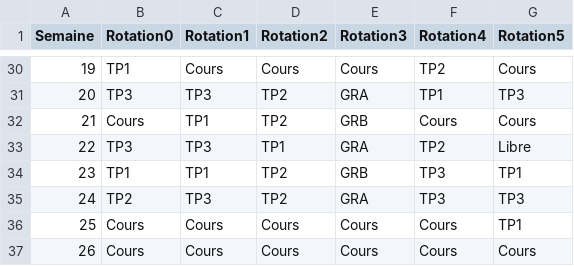
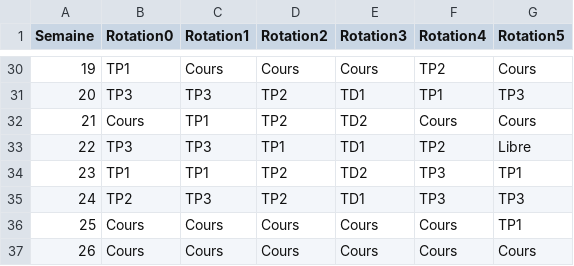
Before and after one commit to Valdr687/Colloscope, a CSV file: Data/Rotation.csv, drawn as a sheet; only a part is shown, gaps mark what is left out; the diff covers the shown part only; the diff names each change by its address in the sheet, - before the commit and + after, or states it on an @@ line.

```diff
--- a/Data/Rotation.csv
+++ b/Data/Rotation.csv
-E31 (Rotation3): GRA
+E31 (Rotation3): TD1
-E32 (Rotation3): GRB
+E32 (Rotation3): TD2
-E33 (Rotation3): GRA
+E33 (Rotation3): TD1
-E34 (Rotation3): GRB
+E34 (Rotation3): TD2
-E35 (Rotation3): GRA
+E35 (Rotation3): TD1
```
Also changed, not shown: 26 edited cells elsewhere in this file, Data/Groupes.csv, 8 other files.
